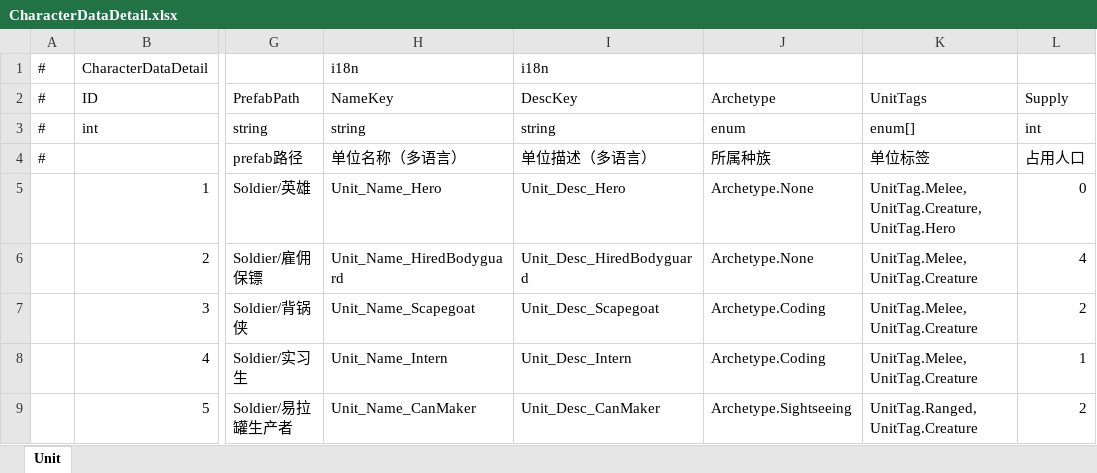
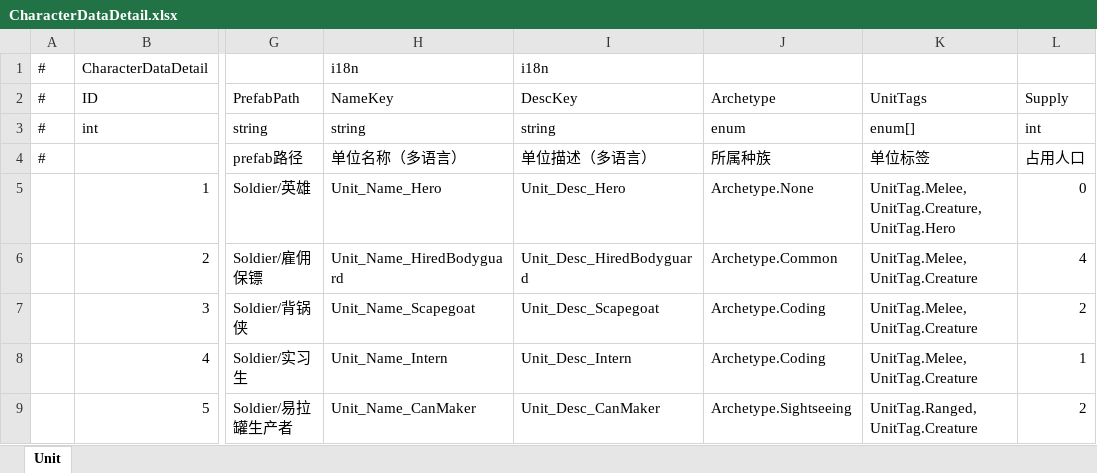
Before and after one commit to Neilander/GF_X, an Excel workbook: AAAGameData/DataTables/CharacterDataDetail.xlsx, sheet Unit, drawn as a sheet; only a part is shown, gaps mark what is left out; values as stored, in another font and other column widths than the file's, no borders; the diff names each change by its address in the sheet, - before the commit and + after, or states it on an @@ line.

```diff
--- a/AAAGameData/DataTables/CharacterDataDetail.xlsx (sheet Unit)
+++ b/AAAGameData/DataTables/CharacterDataDetail.xlsx (sheet Unit)
-J6 (Archetype): Archetype.None
+J6 (Archetype): Archetype.Common
```
Also changed, not shown: AAAGameData/DataTables/Build/BuildingTable.xlsx, AAAGameData/DataTables/Text/LocalizationTextTable_Archetype.xlsx, 43 other files.
